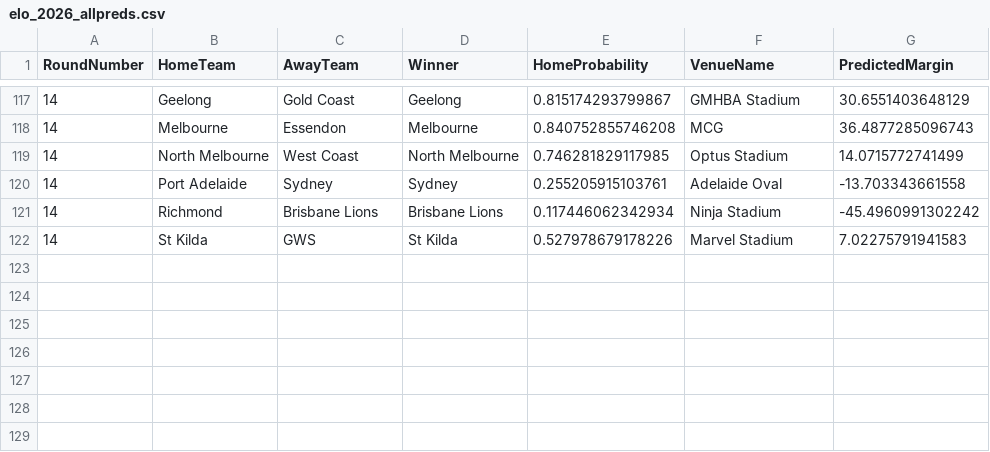
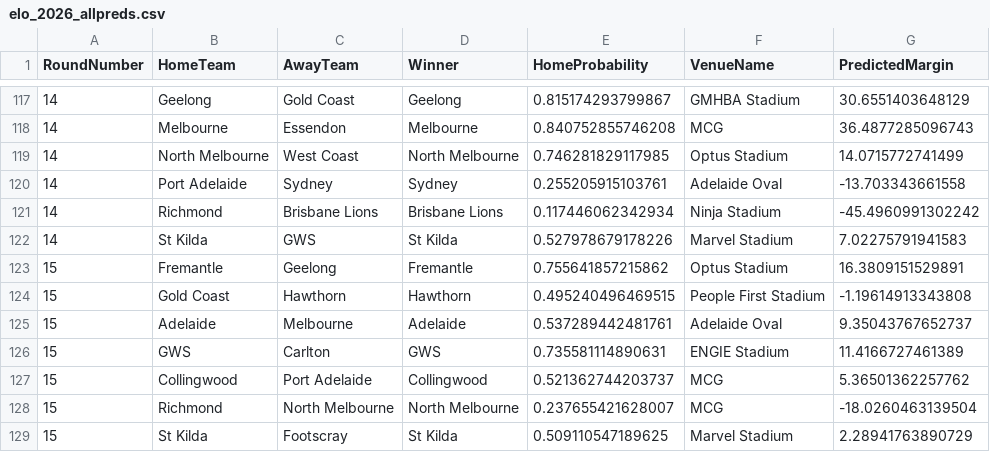
Before and after one commit to ChakriMamidanna/aflstats, a CSV file: elo26/elo_2026_allpreds.csv, drawn as a sheet; only a part is shown, gaps mark what is left out.

```diff
--- a/elo26/elo_2026_allpreds.csv
+++ b/elo26/elo_2026_allpreds.csv
@@ -122 +122,8 @@
 14,"St Kilda","GWS","St Kilda",0.527978679178226,"Marvel Stadium",7.02275791941583
+15,"Fremantle","Geelong","Fremantle",0.755641857215862,"Optus Stadium",16.3809151529891
+15,"Gold Coast","Hawthorn","Hawthorn",0.495240496469515,"People First Stadium",-1.19614913343808
+15,"Adelaide","Melbourne","Adelaide",0.537289442481761,"Adelaide Oval",9.35043767652737
+15,"GWS","Carlton","GWS",0.735581114890631,"ENGIE Stadium",11.4166727461389
+15,"Collingwood","Port Adelaide","Collingwood",0.521362744203737,"MCG",5.36501362257762
+15,"Richmond","North Melbourne","North Melbourne",0.237655421628007,"MCG",-18.0260463139504
+15,"St Kilda","Footscray","St Kilda",0.509110547189625,"Marvel Stadium",2.28941763890729
```
Also changed, not shown: elo26/chakri_2026_allpreds.csv, lm26/chakri_2026_allpreds.csv, 15 other files.
